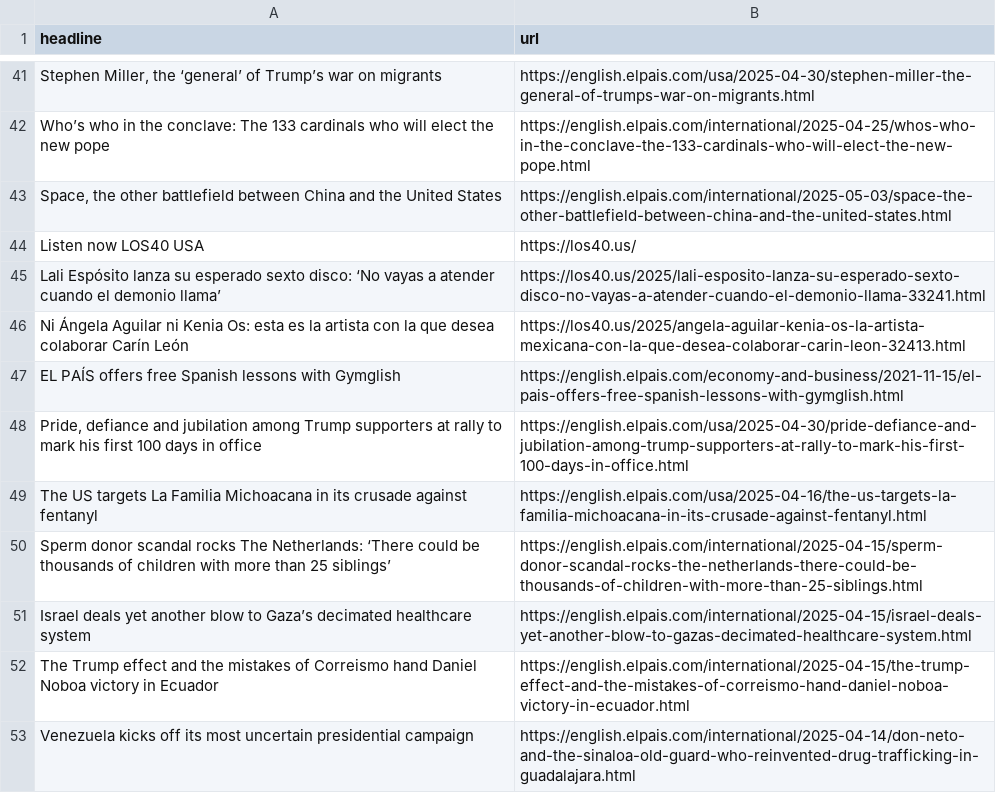
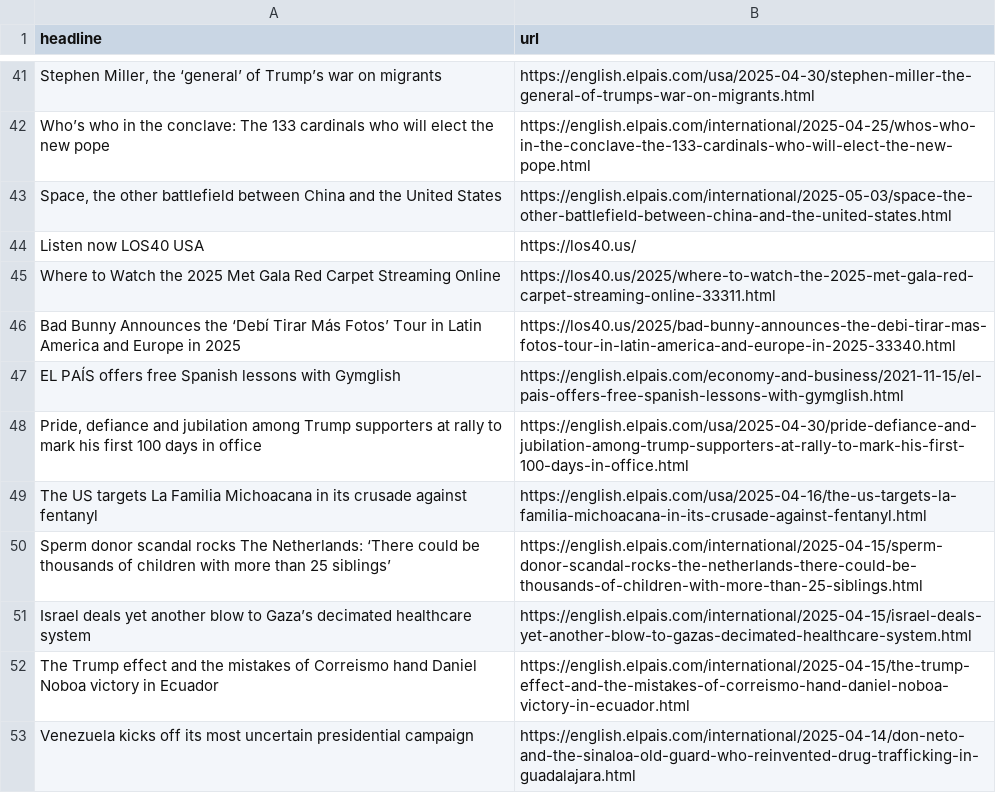
Before and after one commit to masashiijichi/el-pais-autoscraper, a CSV file: headlines.csv, drawn as a sheet; only a part is shown, gaps mark what is left out.

```diff
--- a/headlines.csv
+++ b/headlines.csv
@@ -44,4 +44,4 @@ Who’s who in the conclave: The 133 cardinals who will elect the new pope,https
 Listen now LOS40 USA,https://los40.us/
-Lali Espósito lanza su esperado sexto disco: ‘No vayas a atender cuando el demonio llama’,https://los40.us/2025/lali-esposito-lanza-su-esperado-sexto-disco-no-vayas-a-atender-cuando-el-demonio-llama-33241.html
-Ni Ángela Aguilar ni Kenia Os: esta es la artista con la que desea colaborar Carín León,https://los40.us/2025/angela-aguilar-kenia-os-la-artista-mexicana-con-la-que-desea-colaborar-carin-leon-32413.html
+Where to Watch the 2025 Met Gala Red Carpet Streaming Online,https://los40.us/2025/where-to-watch-the-2025-met-gala-red-carpet-streaming-online-33311.html
+Bad Bunny Announces the ‘Debí Tirar Más Fotos’ Tour in Latin America and Europe in 2025,https://los40.us/2025/bad-bunny-announces-the-debi-tirar-mas-fotos-tour-in-latin-america-and-europe-in-2025-33340.html
 EL PAÍS offers free Spanish lessons with Gymglish,https://english.elpais.com/economy-and-business/2021-11-15/el-pais-offers-free-spanish-lessons-with-gymglish.html
```
